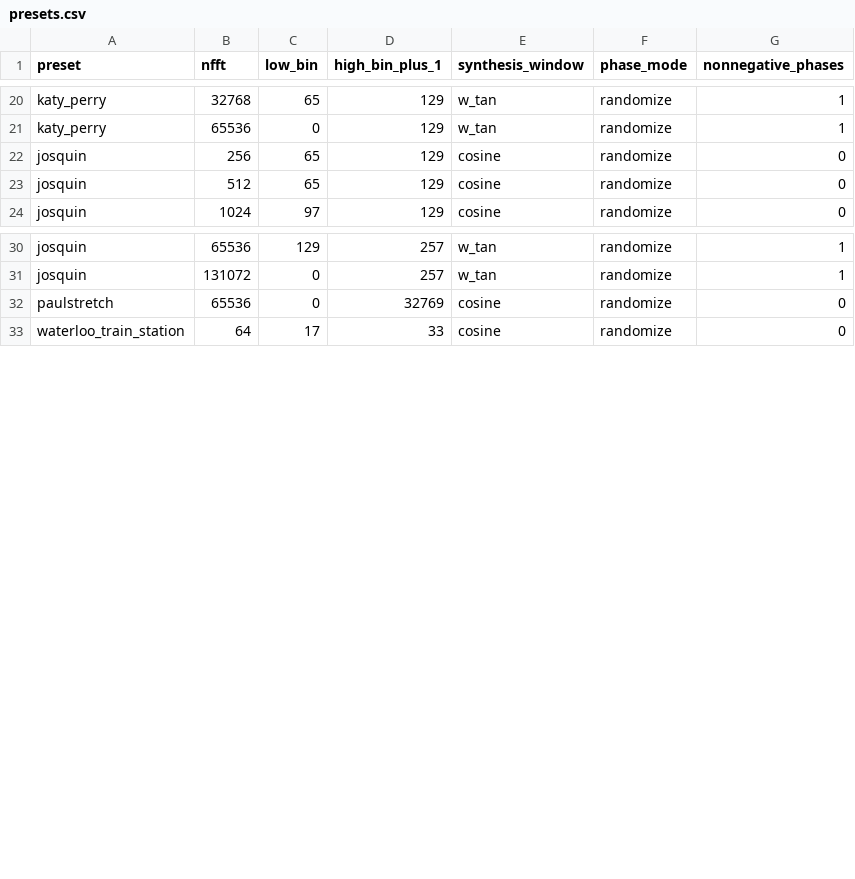
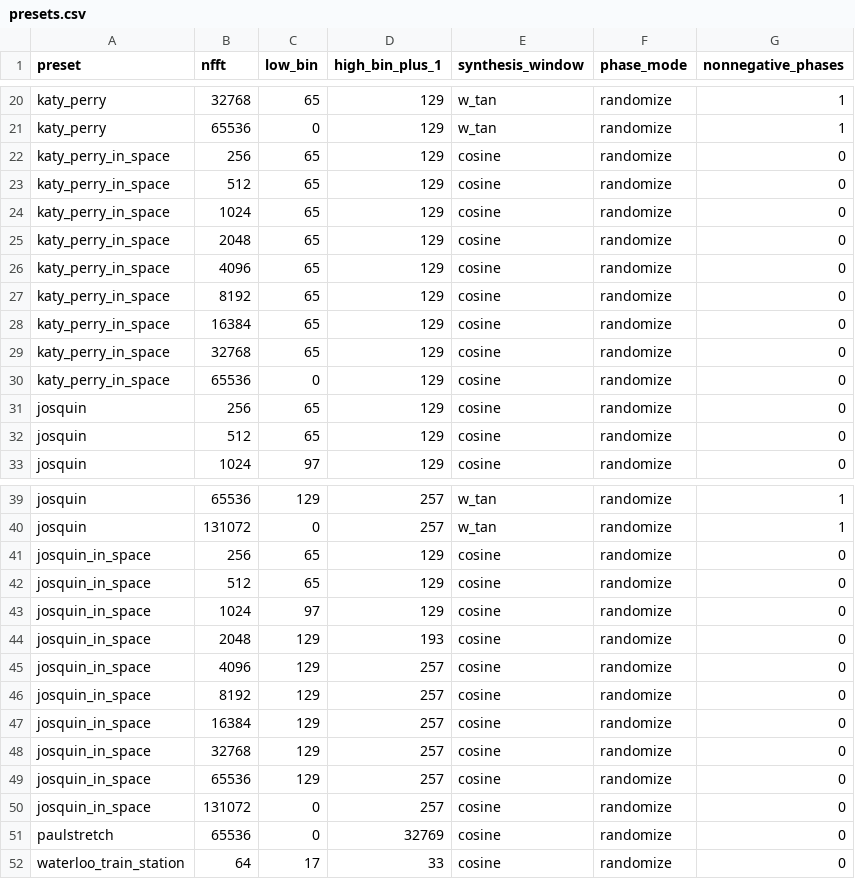
Before and after one commit to spluta/TimeStretch, a CSV file: python/presets.csv, drawn as a sheet; only a part is shown, gaps mark what is left out; the diff names each change by its address in the sheet, - before the commit and + after, or states it on an @@ line.

Commit message:
More presets; fixed audio array memmap; clearer progress bar

```diff
--- a/python/presets.csv
+++ b/python/presets.csv
+row 22: katy_perry_in_space | 256 | 65 | 129 | cosine | randomize | 0
+row 23: katy_perry_in_space | 512 | 65 | 129 | cosine | randomize | 0
+row 24: katy_perry_in_space | 1024 | 65 | 129 | cosine | randomize | 0
+row 25: katy_perry_in_space | 2048 | 65 | 129 | cosine | randomize | 0
+row 26: katy_perry_in_space | 4096 | 65 | 129 | cosine | randomize | 0
+row 27: katy_perry_in_space | 8192 | 65 | 129 | cosine | randomize | 0
+row 28: katy_perry_in_space | 16384 | 65 | 129 | cosine | randomize | 0
+row 29: katy_perry_in_space | 32768 | 65 | 129 | cosine | randomize | 0
+row 30: katy_perry_in_space | 65536 | 0 | 129 | cosine | randomize | 0
+row 41: josquin_in_space | 256 | 65 | 129 | cosine | randomize | 0
+row 42: josquin_in_space | 512 | 65 | 129 | cosine | randomize | 0
+row 43: josquin_in_space | 1024 | 97 | 129 | cosine | randomize | 0
+row 44: josquin_in_space | 2048 | 129 | 193 | cosine | randomize | 0
+row 45: josquin_in_space | 4096 | 129 | 257 | cosine | randomize | 0
+row 46: josquin_in_space | 8192 | 129 | 257 | cosine | randomize | 0
+row 47: josquin_in_space | 16384 | 129 | 257 | cosine | randomize | 0
+row 48: josquin_in_space | 32768 | 129 | 257 | cosine | randomize | 0
+row 49: josquin_in_space | 65536 | 129 | 257 | cosine | randomize | 0
+row 50: josquin_in_space | 131072 | 0 | 257 | cosine | randomize | 0
```
Also changed, not shown: 2 other files.
